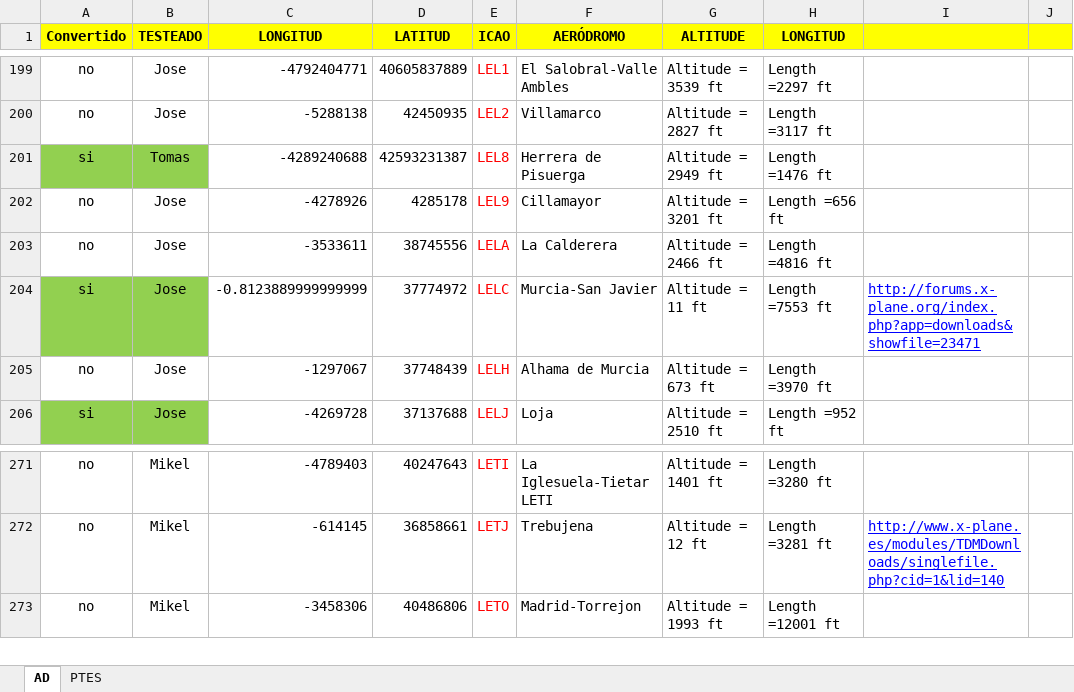
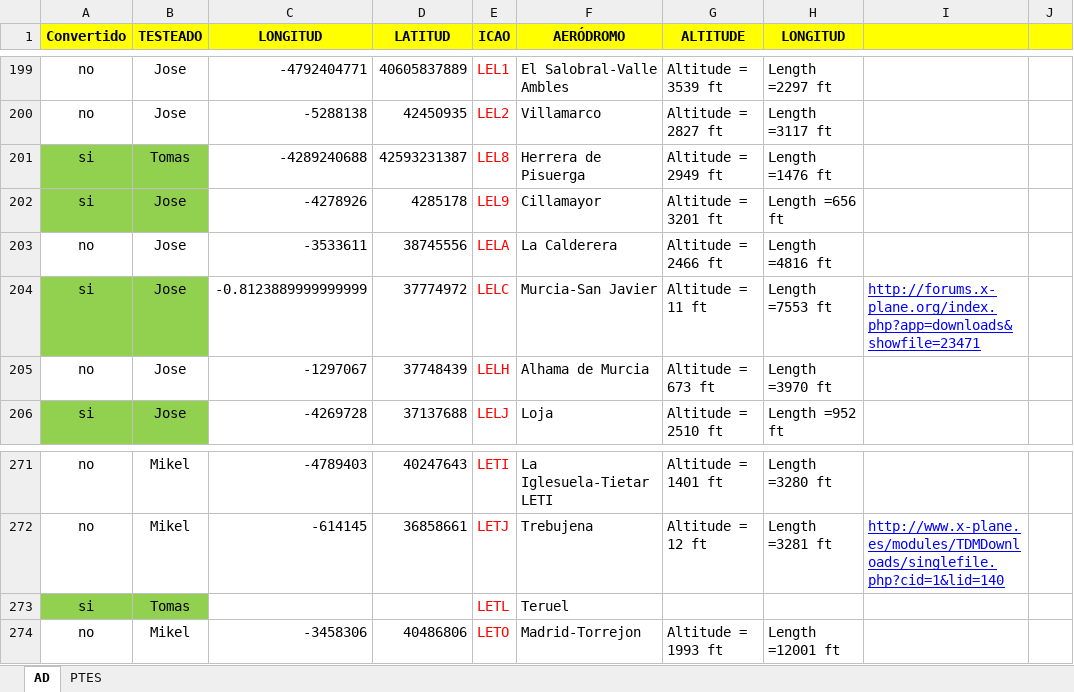
Before and after one commit to josemanuelgv/xplane-airhispania, an Excel workbook: airhispania-xsc/AirHispania Aerodromos.xlsx, sheet AD, drawn as a sheet; only a part is shown, gaps mark what is left out; values as stored, in another font and other column widths than the file's, no borders; the diff names each change by its address in the sheet, - before the commit and + after, or states it on an @@ line.

```diff
--- a/airhispania-xsc/AirHispania Aerodromos.xlsx (sheet AD)
+++ b/airhispania-xsc/AirHispania Aerodromos.xlsx (sheet AD)
-A202 (Convertido): no
+A202 (Convertido): si
-A202:B202 fill: none
+A202:B202 fill: #92D050
+row 273: si | Tomas |  |  | LETL | Teruel
```
Also changed, not shown: formulas that keep their value.
